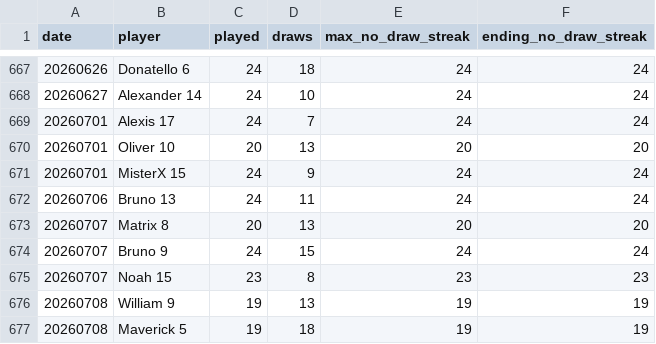
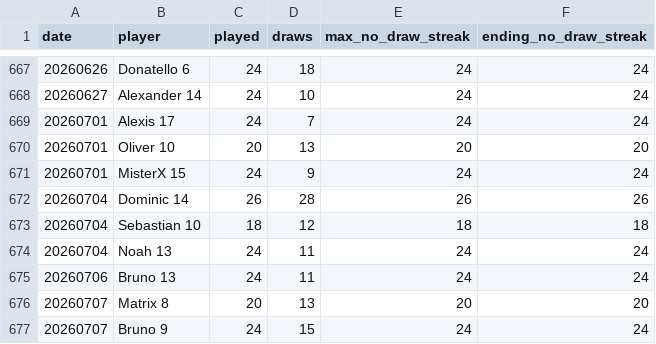
Before and after one commit to dgonzalez13/esports-tracker-full, a CSV file: eadriatic/output/daily_streaks.csv, drawn as a sheet; only a part is shown, gaps mark what is left out; the shorter side is filled out with more unchanged rows.

```diff
--- a/eadriatic/output/daily_streaks.csv
+++ b/eadriatic/output/daily_streaks.csv
@@ -671,2 +671,5 @@ date,player,played,draws,max_no_draw_streak,ending_no_draw_streak
 20260701,MisterX 15,24,9,24,24
+20260704,Dominic 14,26,28,26,26
+20260704,Sebastian 10,18,12,18,18
+20260704,Noah 13,24,11,24,24
 20260706,Bruno 13,24,11,24,24
```
Also changed, not shown: eadriatic/output/draw_records_highest.csv, eadriatic/output/draw_records_lowest.csv, 7 other files.
